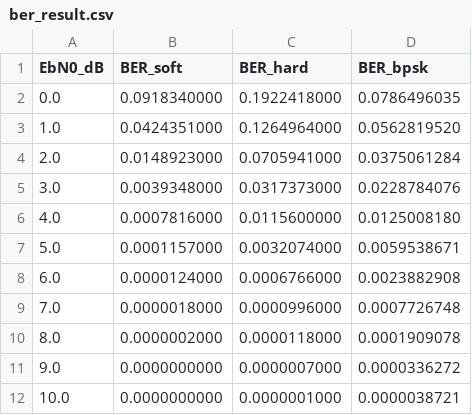
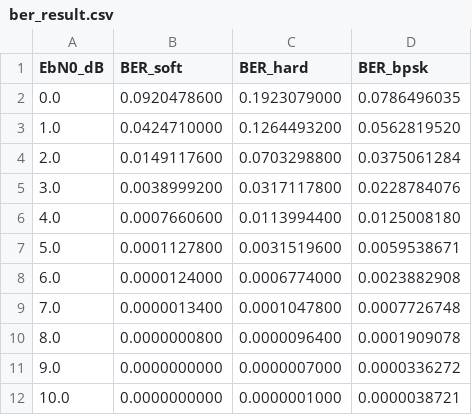
Before and after one commit to fujiyama-kota-comm/fec-nsc-codec, a CSV file: results/ber_result.csv, drawn as a sheet.

```diff
--- a/results/ber_result.csv
+++ b/results/ber_result.csv
@@ -1,11 +1,11 @@
 EbN0_dB,BER_soft,BER_hard,BER_bpsk
-0.0,0.0918340000,0.1922418000,0.0786496035
-1.0,0.0424351000,0.1264964000,0.0562819520
-2.0,0.0148923000,0.0705941000,0.0375061284
-3.0,0.0039348000,0.0317373000,0.0228784076
-4.0,0.0007816000,0.0115600000,0.0125008180
-5.0,0.0001157000,0.0032074000,0.0059538671
-6.0,0.0000124000,0.0006766000,0.0023882908
-7.0,0.0000018000,0.0000996000,0.0007726748
-8.0,0.0000002000,0.0000118000,0.0001909078
+0.0,0.0920478600,0.1923079000,0.0786496035
+1.0,0.0424710000,0.1264493200,0.0562819520
+2.0,0.0149117600,0.0703298800,0.0375061284
+3.0,0.0038999200,0.0317117800,0.0228784076
+4.0,0.0007660600,0.0113994400,0.0125008180
+5.0,0.0001127800,0.0031519600,0.0059538671
+6.0,0.0000124000,0.0006774000,0.0023882908
+7.0,0.0000013400,0.0001047800,0.0007726748
+8.0,0.0000000800,0.0000096400,0.0001909078
 9.0,0.0000000000,0.0000007000,0.0000336272
```
Also changed, not shown: 5 other files.
